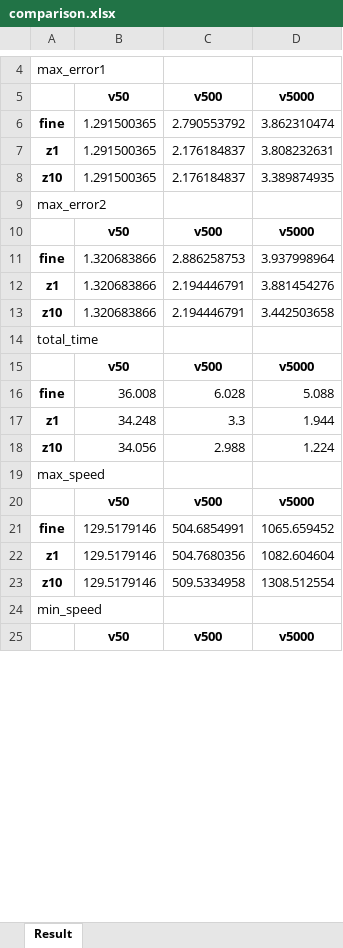
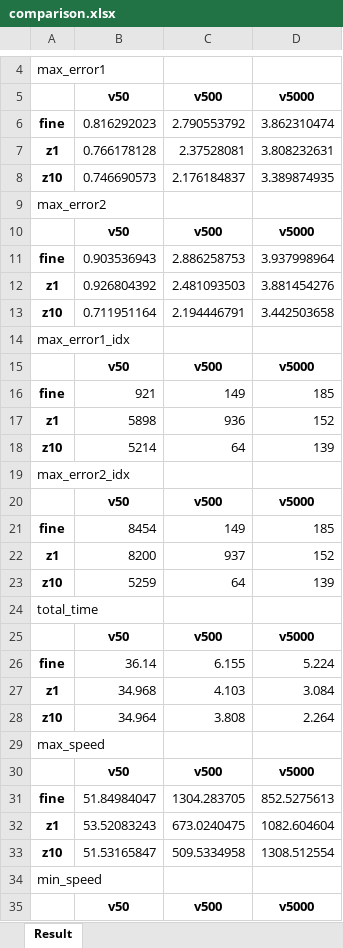
Before and after one commit to hehonglu123/Motion-Primitive-Planning, an Excel workbook: simulation/robotstudio_sim/scripts/fitting_output/threshold0.25/comparison.xlsx, sheet Result, drawn as a sheet; only a part is shown, gaps mark what is left out; values as stored, in another font and other column widths than the file's, no borders; removed rows and columns are numbered as before the commit, all else as after; the diff covers the shown part only; the diff names each change by its address in the sheet, - before the commit and + after, or states it on an @@ line.

```diff
--- a/simulation/robotstudio_sim/scripts/fitting_output/threshold0.25/comparison.xlsx (sheet Result)
+++ b/simulation/robotstudio_sim/scripts/fitting_output/threshold0.25/comparison.xlsx (sheet Result)
-B6: 1.291500365
+B6: 0.816292023
-B7: 1.291500365
+B7: 0.766178128
-C7: 2.176184837
+C7: 2.37528081
-B8: 1.291500365
+B8: 0.746690573
-B11: 1.320683866
+B11: 0.903536943
-B12: 1.320683866
+B12: 0.926804392
-C12: 2.194446791
+C12: 2.481093503
-B13: 1.320683866
+B13: 0.711951164
+row 14: max_error1_idx
+row 15:  | v50 | v500 | v5000
+row 16: fine | 921 | 149 | 185
+row 17: z1 | 5898 | 936 | 152
+row 18: z10 | 5214 | 64 | 139
+row 19: max_error2_idx
+row 20:  | v50 | v500 | v5000
+row 21: fine | 8454 | 149 | 185
+row 22: z1 | 8200 | 937 | 152
+row 23: z10 | 5259 | 64 | 139
-row 16: fine | 36.008 | 6.028 | 5.088
-row 17: z1 | 34.248 | 3.3 | 1.944
-row 18: z10 | 34.056 | 2.988 | 1.224
+row 26: fine | 36.14 | 6.155 | 5.224
+row 27: z1 | 34.968 | 4.103 | 3.084
+row 28: z10 | 34.964 | 3.808 | 2.264
-row 21: fine | 129.5179146 | 504.6854991 | 1065.659452
+row 31: fine | 51.84984047 | 1304.283705 | 852.5275613
-B32: 129.5179146
+B32: 53.52083243
-C32: 504.7680356
+C32: 673.0240475
-B33: 129.5179146
+B33: 51.53165847
```
Also changed, not shown: 13 added rows and 3 removed rows elsewhere in this sheet, simulation/robotstudio_sim/scripts/fitting_output/movej/comparison.xlsx, simulation/robotstudio_sim/scripts/fitting_output/slope_blend/comparison.xlsx, 53 other files.
